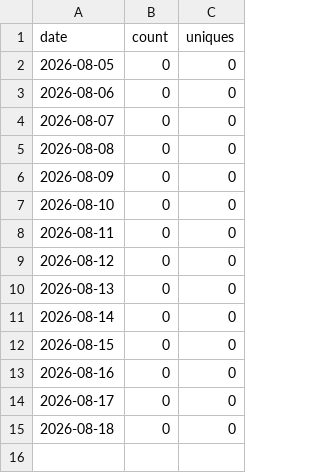
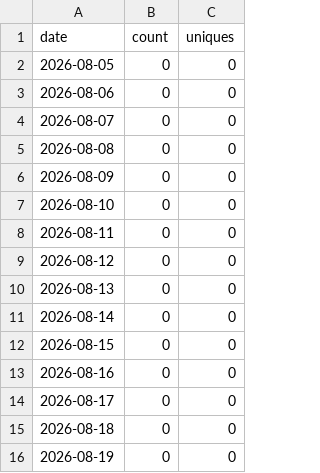
Before and after one commit to sanlanka/dbt-anywhere, a CSV file: stats/clones.csv, drawn as a sheet; the diff names each change by its address in the sheet, - before the commit and + after, or states it on an @@ line.

```diff
--- a/stats/clones.csv
+++ b/stats/clones.csv
+row 16: 2026-08-19 | 0 | 0
```
Also changed, not shown: 1 other file.
